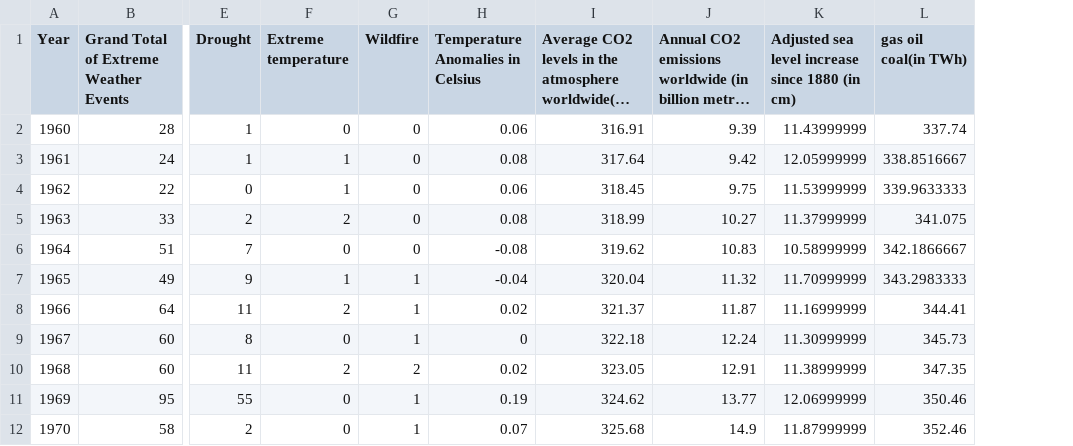
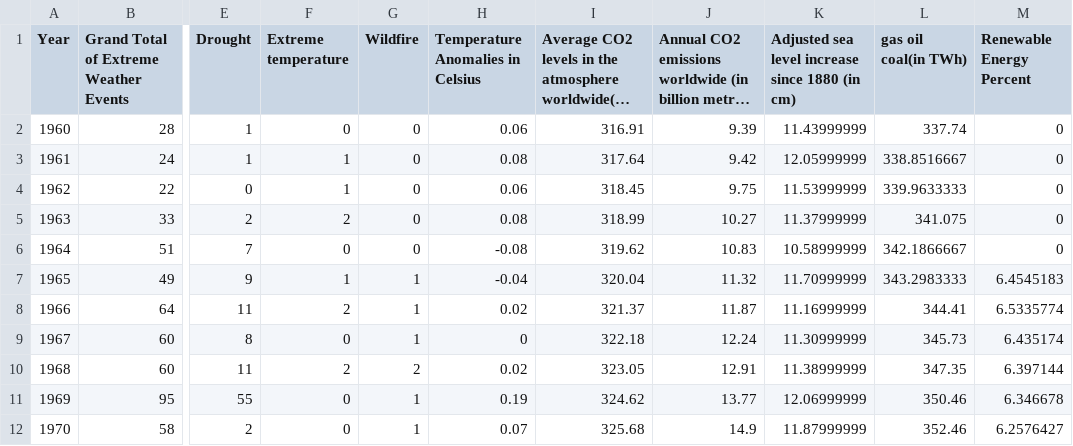
Before and after one commit to pguetschow/data_analytics, a CSV file: data/data.csv, drawn as a sheet; only a part is shown, gaps mark what is left out; long unchanged cells end in …; the diff names each change by its address in the sheet, - before the commit and + after, or states it on an @@ line.

```diff
--- a/data/data.csv
+++ b/data/data.csv
+column M (Renewable Energy Percent), rows 2-12: 0 | 0 | 0 | 0 | 0 | 6.4545183 | 6.5335774 | 6.435174 | 6.397144 | 6.346678 | 6.2576427
```
Also changed, not shown: 2 other files.
